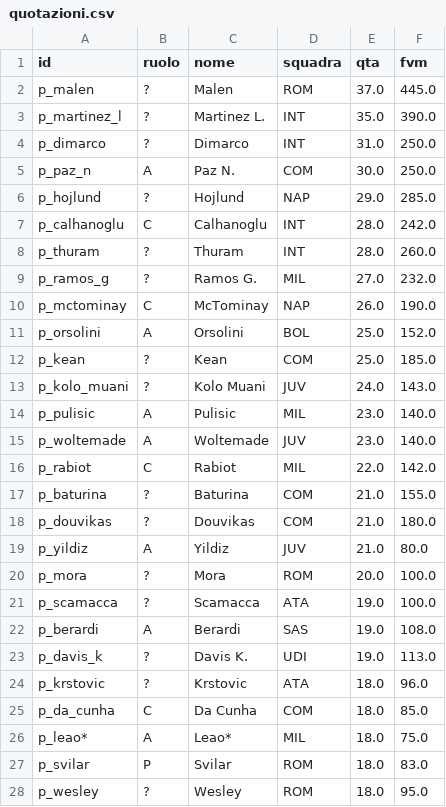
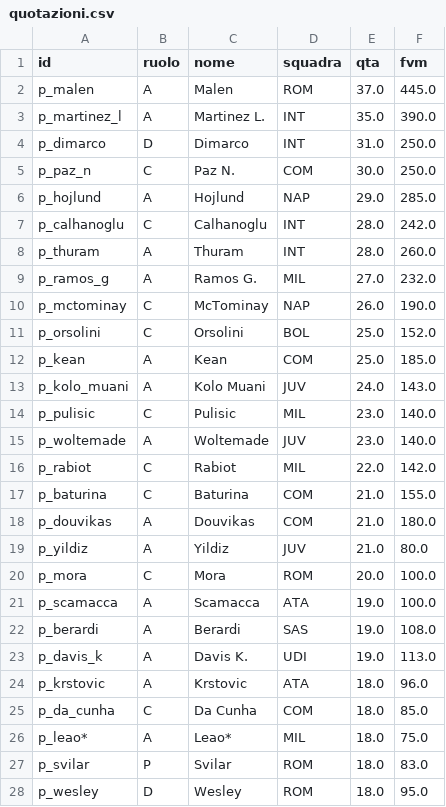
Before and after one commit to Daddie2/Fantacalcio, a CSV file: data/quotazioni.csv, drawn as a sheet; only a part is shown; the diff covers the shown part only.

```diff
--- a/data/quotazioni.csv
+++ b/data/quotazioni.csv
@@ -1,25 +1,25 @@
 id,ruolo,nome,squadra,qta,fvm
-p_malen,?,Malen,ROM,37.0,445.0
-p_martinez_l,?,Martinez L.,INT,35.0,390.0
-p_dimarco,?,Dimarco,INT,31.0,250.0
-p_paz_n,A,Paz N.,COM,30.0,250.0
-p_hojlund,?,Hojlund,NAP,29.0,285.0
+p_malen,A,Malen,ROM,37.0,445.0
+p_martinez_l,A,Martinez L.,INT,35.0,390.0
+p_dimarco,D,Dimarco,INT,31.0,250.0
+p_paz_n,C,Paz N.,COM,30.0,250.0
+p_hojlund,A,Hojlund,NAP,29.0,285.0
 p_calhanoglu,C,Calhanoglu,INT,28.0,242.0
-p_thuram,?,Thuram,INT,28.0,260.0
-p_ramos_g,?,Ramos G.,MIL,27.0,232.0
+p_thuram,A,Thuram,INT,28.0,260.0
+p_ramos_g,A,Ramos G.,MIL,27.0,232.0
 p_mctominay,C,McTominay,NAP,26.0,190.0
-p_orsolini,A,Orsolini,BOL,25.0,152.0
-p_kean,?,Kean,COM,25.0,185.0
-p_kolo_muani,?,Kolo Muani,JUV,24.0,143.0
-p_pulisic,A,Pulisic,MIL,23.0,140.0
+p_orsolini,C,Orsolini,BOL,25.0,152.0
+p_kean,A,Kean,COM,25.0,185.0
+p_kolo_muani,A,Kolo Muani,JUV,24.0,143.0
+p_pulisic,C,Pulisic,MIL,23.0,140.0
 p_woltemade,A,Woltemade,JUV,23.0,140.0
 p_rabiot,C,Rabiot,MIL,22.0,142.0
-p_baturina,?,Baturina,COM,21.0,155.0
-p_douvikas,?,Douvikas,COM,21.0,180.0
+p_baturina,C,Baturina,COM,21.0,155.0
+p_douvikas,A,Douvikas,COM,21.0,180.0
 p_yildiz,A,Yildiz,JUV,21.0,80.0
-p_mora,?,Mora,ROM,20.0,100.0
-p_scamacca,?,Scamacca,ATA,19.0,100.0
+p_mora,C,Mora,ROM,20.0,100.0
+p_scamacca,A,Scamacca,ATA,19.0,100.0
 p_berardi,A,Berardi,SAS,19.0,108.0
-p_davis_k,?,Davis K.,UDI,19.0,113.0
-p_krstovic,?,Krstovic,ATA,18.0,96.0
+p_davis_k,A,Davis K.,UDI,19.0,113.0
+p_krstovic,A,Krstovic,ATA,18.0,96.0
 p_da_cunha,C,Da Cunha,COM,18.0,85.0
@@ -27,2 +27,2 @@ p_leao*,A,Leao*,MIL,18.0,75.0
 p_svilar,P,Svilar,ROM,18.0,83.0
-p_wesley,?,Wesley,ROM,18.0,95.0
+p_wesley,D,Wesley,ROM,18.0,95.0
```
Also changed, not shown: 123 edited cells elsewhere in this file.
